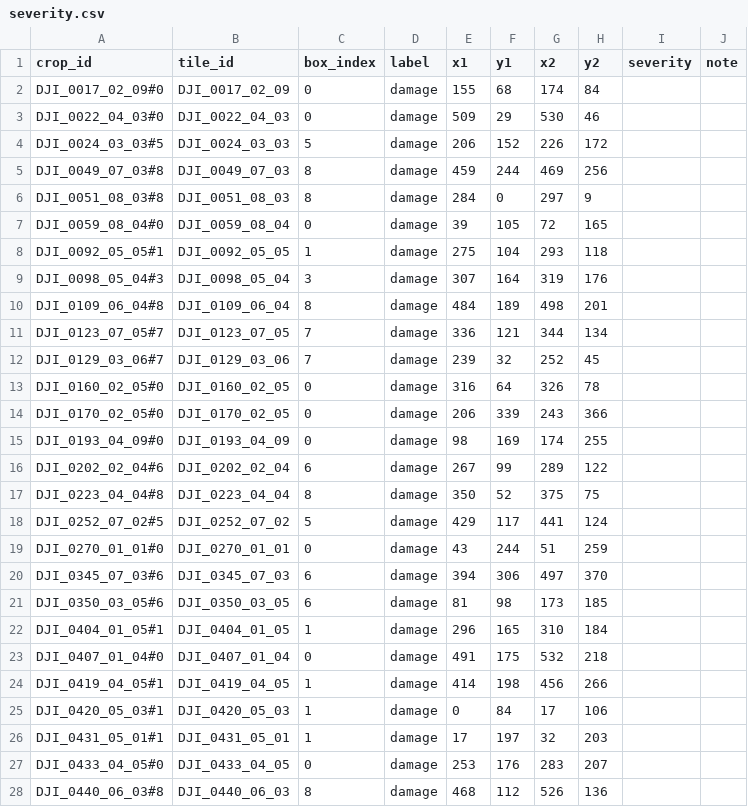
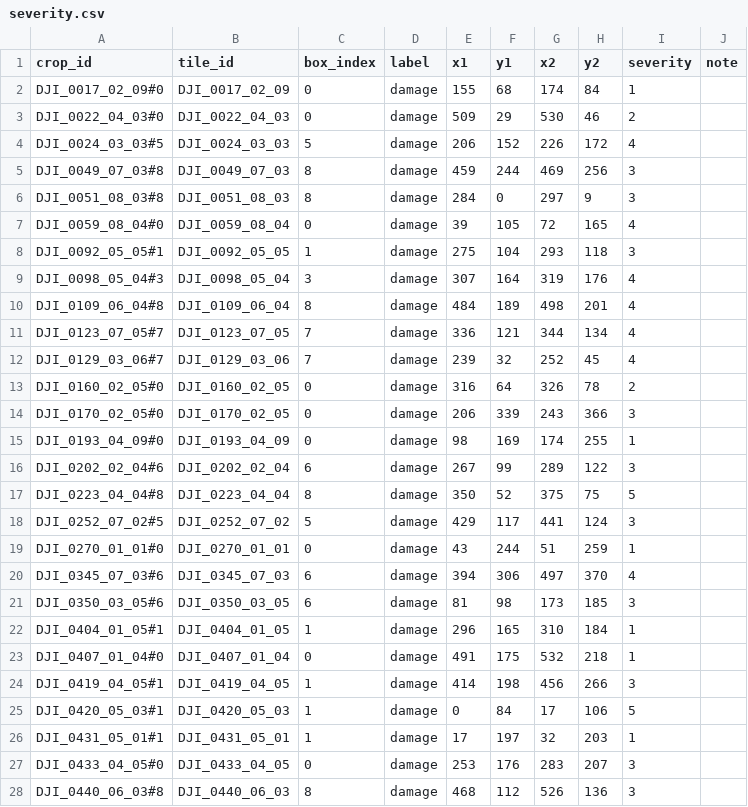
Before and after one commit to jjresher/Meta-hackathon-bladesight, a CSV file: eval/gold/severity.csv, drawn as a sheet; only a part is shown; the diff covers the shown part only.

```diff
--- a/eval/gold/severity.csv
+++ b/eval/gold/severity.csv
@@ -1,28 +1,28 @@
 crop_id,tile_id,box_index,label,x1,y1,x2,y2,severity,note
-DJI_0017_02_09#0,DJI_0017_02_09,0,damage,155,68,174,84,,
-DJI_0022_04_03#0,DJI_0022_04_03,0,damage,509,29,530,46,,
-DJI_0024_03_03#5,DJI_0024_03_03,5,damage,206,152,226,172,,
-DJI_0049_07_03#8,DJI_0049_07_03,8,damage,459,244,469,256,,
-DJI_0051_08_03#8,DJI_0051_08_03,8,damage,284,0,297,9,,
-DJI_0059_08_04#0,DJI_0059_08_04,0,damage,39,105,72,165,,
-DJI_0092_05_05#1,DJI_0092_05_05,1,damage,275,104,293,118,,
-DJI_0098_05_04#3,DJI_0098_05_04,3,damage,307,164,319,176,,
-DJI_0109_06_04#8,DJI_0109_06_04,8,damage,484,189,498,201,,
-DJI_0123_07_05#7,DJI_0123_07_05,7,damage,336,121,344,134,,
-DJI_0129_03_06#7,DJI_0129_03_06,7,damage,239,32,252,45,,
-DJI_0160_02_05#0,DJI_0160_02_05,0,damage,316,64,326,78,,
-DJI_0170_02_05#0,DJI_0170_02_05,0,damage,206,339,243,366,,
-DJI_0193_04_09#0,DJI_0193_04_09,0,damage,98,169,174,255,,
-DJI_0202_02_04#6,DJI_0202_02_04,6,damage,267,99,289,122,,
-DJI_0223_04_04#8,DJI_0223_04_04,8,damage,350,52,375,75,,
-DJI_0252_07_02#5,DJI_0252_07_02,5,damage,429,117,441,124,,
-DJI_0270_01_01#0,DJI_0270_01_01,0,damage,43,244,51,259,,
-DJI_0345_07_03#6,DJI_0345_07_03,6,damage,394,306,497,370,,
-DJI_0350_03_05#6,DJI_0350_03_05,6,damage,81,98,173,185,,
-DJI_0404_01_05#1,DJI_0404_01_05,1,damage,296,165,310,184,,
-DJI_0407_01_04#0,DJI_0407_01_04,0,damage,491,175,532,218,,
-DJI_0419_04_05#1,DJI_0419_04_05,1,damage,414,198,456,266,,
-DJI_0420_05_03#1,DJI_0420_05_03,1,damage,0,84,17,106,,
-DJI_0431_05_01#1,DJI_0431_05_01,1,damage,17,197,32,203,,
-DJI_0433_04_05#0,DJI_0433_04_05,0,damage,253,176,283,207,,
-DJI_0440_06_03#8,DJI_0440_06_03,8,damage,468,112,526,136,,
+DJI_0017_02_09#0,DJI_0017_02_09,0,damage,155,68,174,84,1,
+DJI_0022_04_03#0,DJI_0022_04_03,0,damage,509,29,530,46,2,
+DJI_0024_03_03#5,DJI_0024_03_03,5,damage,206,152,226,172,4,
+DJI_0049_07_03#8,DJI_0049_07_03,8,damage,459,244,469,256,3,
+DJI_0051_08_03#8,DJI_0051_08_03,8,damage,284,0,297,9,3,
+DJI_0059_08_04#0,DJI_0059_08_04,0,damage,39,105,72,165,4,
+DJI_0092_05_05#1,DJI_0092_05_05,1,damage,275,104,293,118,3,
+DJI_0098_05_04#3,DJI_0098_05_04,3,damage,307,164,319,176,4,
+DJI_0109_06_04#8,DJI_0109_06_04,8,damage,484,189,498,201,4,
+DJI_0123_07_05#7,DJI_0123_07_05,7,damage,336,121,344,134,4,
+DJI_0129_03_06#7,DJI_0129_03_06,7,damage,239,32,252,45,4,
+DJI_0160_02_05#0,DJI_0160_02_05,0,damage,316,64,326,78,2,
+DJI_0170_02_05#0,DJI_0170_02_05,0,damage,206,339,243,366,3,
+DJI_0193_04_09#0,DJI_0193_04_09,0,damage,98,169,174,255,1,
+DJI_0202_02_04#6,DJI_0202_02_04,6,damage,267,99,289,122,3,
+DJI_0223_04_04#8,DJI_0223_04_04,8,damage,350,52,375,75,5,
+DJI_0252_07_02#5,DJI_0252_07_02,5,damage,429,117,441,124,3,
+DJI_0270_01_01#0,DJI_0270_01_01,0,damage,43,244,51,259,1,
+DJI_0345_07_03#6,DJI_0345_07_03,6,damage,394,306,497,370,4,
+DJI_0350_03_05#6,DJI_0350_03_05,6,damage,81,98,173,185,3,
+DJI_0404_01_05#1,DJI_0404_01_05,1,damage,296,165,310,184,1,
+DJI_0407_01_04#0,DJI_0407_01_04,0,damage,491,175,532,218,1,
+DJI_0419_04_05#1,DJI_0419_04_05,1,damage,414,198,456,266,3,
+DJI_0420_05_03#1,DJI_0420_05_03,1,damage,0,84,17,106,5,
+DJI_0431_05_01#1,DJI_0431_05_01,1,damage,17,197,32,203,1,
+DJI_0433_04_05#0,DJI_0433_04_05,0,damage,253,176,283,207,3,
+DJI_0440_06_03#8,DJI_0440_06_03,8,damage,468,112,526,136,3,
```
Also changed, not shown: 13 edited cells elsewhere in this file, 11 other files.
